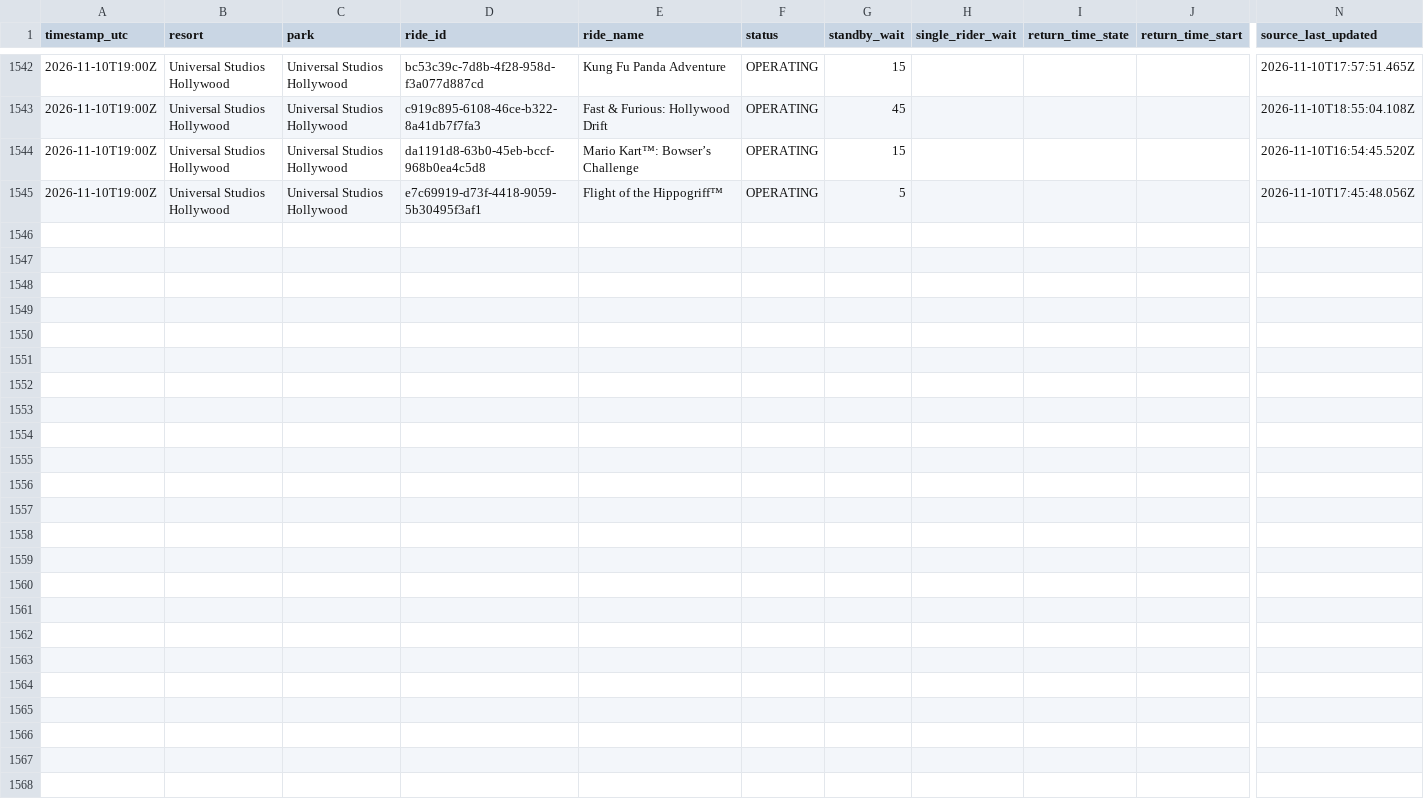
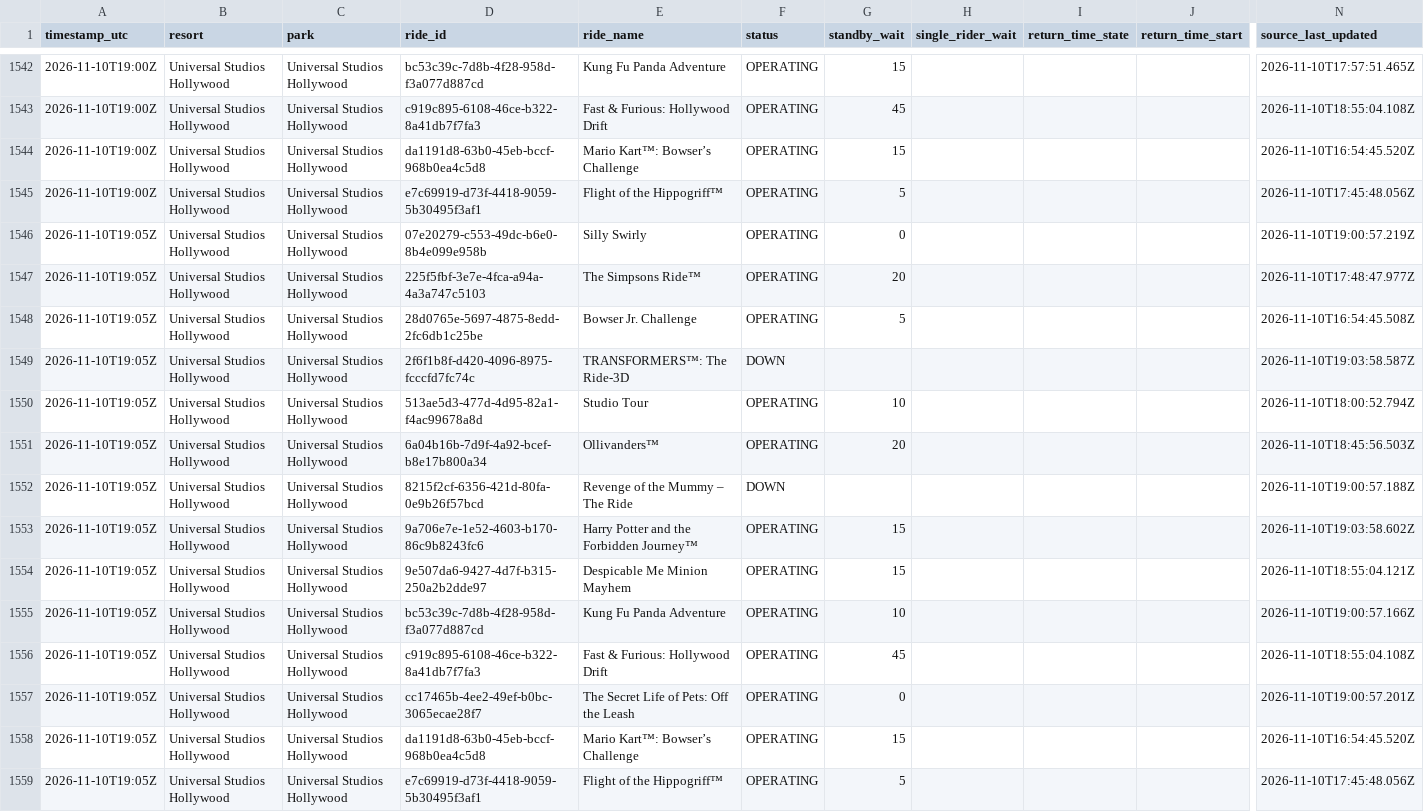
Before and after one commit to megancartwright10-cmd/logger.py, a CSV file: data/2026-11/universal-studios-hollywood--universal-studios-hollywood.csv, drawn as a sheet; only a part is shown, gaps mark what is left out; rows hold the shown columns only; the diff names each change by its address in the sheet, - before the commit and + after, or states it on an @@ line.

```diff
--- a/data/2026-11/universal-studios-hollywood--universal-studios-hollywood.csv
+++ b/data/2026-11/universal-studios-hollywood--universal-studios-hollywood.csv
+row 1546: 2026-11-10T19:05Z | Universal Studios Hollywood | Universal Studios Hollywood | 07e20279-c553-49dc-b6e0-8b4e099e958b | Silly Swirly | OPERATING | 0 |  |  |  | 2026-11-10T19:00:57.219Z
+row 1547: 2026-11-10T19:05Z | Universal Studios Hollywood | Universal Studios Hollywood | 225f5fbf-3e7e-4fca-a94a-4a3a747c5103 | The Simpsons Ride™ | OPERATING | 20 |  |  |  | 2026-11-10T17:48:47.977Z
+row 1548: 2026-11-10T19:05Z | Universal Studios Hollywood | Universal Studios Hollywood | 28d0765e-5697-4875-8edd-2fc6db1c25be | Bowser Jr. Challenge | OPERATING | 5 |  |  |  | 2026-11-10T16:54:45.508Z
+row 1549: 2026-11-10T19:05Z | Universal Studios Hollywood | Universal Studios Hollywood | 2f6f1b8f-d420-4096-8975-fcccfd7fc74c | TRANSFORMERS™: The Ride-3D | DOWN |  |  |  |  | 2026-11-10T19:03:58.587Z
+row 1550: 2026-11-10T19:05Z | Universal Studios Hollywood | Universal Studios Hollywood | 513ae5d3-477d-4d95-82a1-f4ac99678a8d | Studio Tour | OPERATING | 10 |  |  |  | 2026-11-10T18:00:52.794Z
+row 1551: 2026-11-10T19:05Z | Universal Studios Hollywood | Universal Studios Hollywood | 6a04b16b-7d9f-4a92-bcef-b8e17b800a34 | Ollivanders™ | OPERATING | 20 |  |  |  | 2026-11-10T18:45:56.503Z
+row 1552: 2026-11-10T19:05Z | Universal Studios Hollywood | Universal Studios Hollywood | 8215f2cf-6356-421d-80fa-0e9b26f57bcd | Revenge of the Mummy – The Ride | DOWN |  |  |  |  | 2026-11-10T19:00:57.188Z
+row 1553: 2026-11-10T19:05Z | Universal Studios Hollywood | Universal Studios Hollywood | 9a706e7e-1e52-4603-b170-86c9b8243fc6 | Harry Potter and the Forbidden Journey™ | OPERATING | 15 |  |  |  | 2026-11-10T19:03:58.602Z
+row 1554: 2026-11-10T19:05Z | Universal Studios Hollywood | Universal Studios Hollywood | 9e507da6-9427-4d7f-b315-250a2b2dde97 | Despicable Me Minion Mayhem | OPERATING | 15 |  |  |  | 2026-11-10T18:55:04.121Z
+row 1555: 2026-11-10T19:05Z | Universal Studios Hollywood | Universal Studios Hollywood | bc53c39c-7d8b-4f28-958d-f3a077d887cd | Kung Fu Panda Adventure | OPERATING | 10 |  |  |  | 2026-11-10T19:00:57.166Z
+row 1556: 2026-11-10T19:05Z | Universal Studios Hollywood | Universal Studios Hollywood | c919c895-6108-46ce-b322-8a41db7f7fa3 | Fast & Furious: Hollywood Drift | OPERATING | 45 |  |  |  | 2026-11-10T18:55:04.108Z
+row 1557: 2026-11-10T19:05Z | Universal Studios Hollywood | Universal Studios Hollywood | cc17465b-4ee2-49ef-b0bc-3065ecae28f7 | The Secret Life of Pets: Off the Leash | OPERATING | 0 |  |  |  | 2026-11-10T19:00:57.201Z
+row 1558: 2026-11-10T19:05Z | Universal Studios Hollywood | Universal Studios Hollywood | da1191d8-63b0-45eb-bccf-968b0ea4c5d8 | Mario Kart™: Bowser’s Challenge | OPERATING | 15 |  |  |  | 2026-11-10T16:54:45.520Z
+row 1559: 2026-11-10T19:05Z | Universal Studios Hollywood | Universal Studios Hollywood | e7c69919-d73f-4418-9059-5b30495f3af1 | Flight of the Hippogriff™ | OPERATING | 5 |  |  |  | 2026-11-10T17:45:48.056Z
```
Also changed, not shown: data/2026-11/disneyland-resort--disney-california-adventure-park.csv, data/2026-11/universal-orlando--universal-islands-of-adventure.csv, 11 other files.
